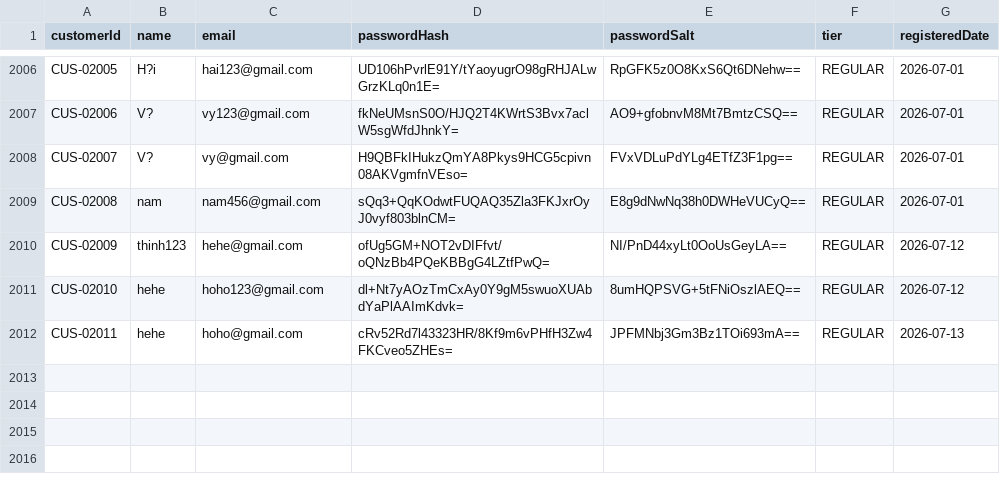
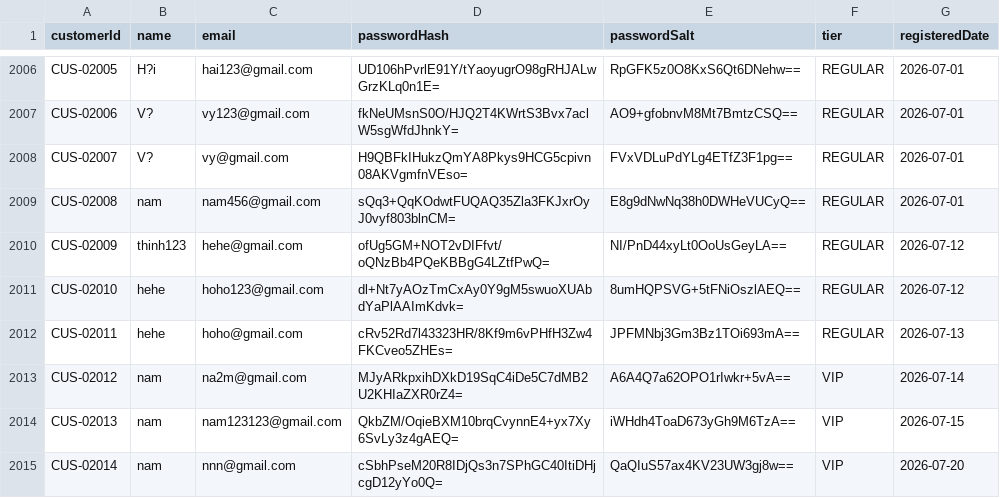
Before and after one commit to Lab1-Lab211/NHOM_3_LAB211_FlashSale, a CSV file: data/customers.csv, drawn as a sheet; only a part is shown, gaps mark what is left out; the diff names each change by its address in the sheet, - before the commit and + after, or states it on an @@ line.

```diff
--- a/data/customers.csv
+++ b/data/customers.csv
+row 2013: CUS-02012 | nam | na2m@gmail.com | MJyARkpxihDXkD19SqC4iDe5C7dMB2U2KHIaZXR0rZ4= | A6A4Q7a62OPO1rIwkr+5vA== | VIP | 2026-07-14
+row 2014: CUS-02013 | nam | nam123123@gmail.com | QkbZM/OqieBXM10brqCvynnE4+yx7Xy6SvLy3z4gAEQ= | iWHdh4ToaD673yGh9M6TzA== | VIP | 2026-07-15
+row 2015: CUS-02014 | nam | nnn@gmail.com | cSbhPseM20R8IDjQs3n7SPhGC40ItiDHjcgD12yYo0Q= | QaQIuS57ax4KV23UW3gj8w== | VIP | 2026-07-20
```
Also changed, not shown: data/flash_events.csv, data/order_details.csv, 9 other files.
